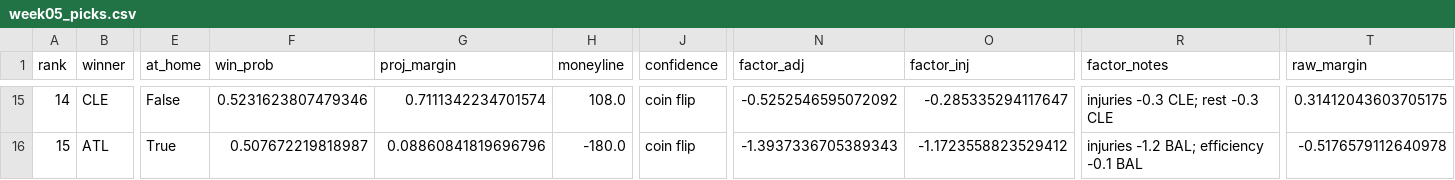
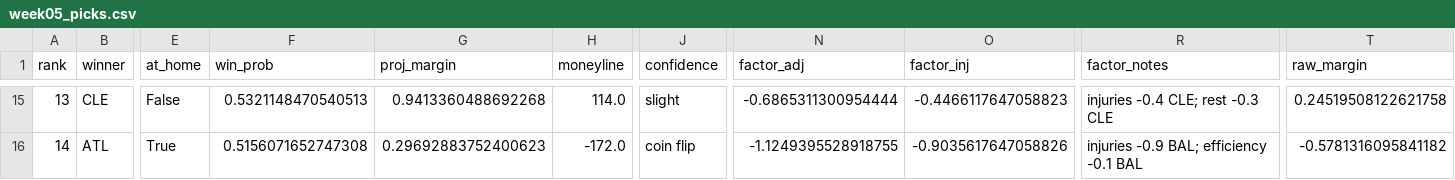
Before and after one commit to jamesonbryant18-byte/NFL-Betting-model, a CSV file: picks/2026/week05_picks.csv, drawn as a sheet; only a part is shown, gaps mark what is left out; the diff covers the shown part only; the diff names each change by its address in the sheet, - before the commit and + after, or states it on an @@ line.

```diff
--- a/picks/2026/week05_picks.csv
+++ b/picks/2026/week05_picks.csv
-A15 (rank): 14
+A15 (rank): 13
-F15 (win_prob): 0.5231623807479346
+F15 (win_prob): 0.5321148470540513
-G15 (proj_margin): 0.7111342234701574
+G15 (proj_margin): 0.9413360488692268
-H15 (moneyline): 108.0
+H15 (moneyline): 114.0
-J15 (confidence): coin flip
+J15 (confidence): slight
-N15 (factor_adj): -0.5252546595072092
+N15 (factor_adj): -0.6865311300954444
-O15 (factor_inj): -0.285335294117647
+O15 (factor_inj): -0.4466117647058823
-R15 (factor_notes): injuries -0.3 CLE; rest -0.3 CLE
+R15 (factor_notes): injuries -0.4 CLE; rest -0.3 CLE
-T15 (raw_margin): 0.31412043603705175
+T15 (raw_margin): 0.24519508122621758
-A16 (rank): 15
+A16 (rank): 14
-F16 (win_prob): 0.507672219818987
+F16 (win_prob): 0.5156071652747308
-G16 (proj_margin): 0.08860841819696796
+G16 (proj_margin): 0.29692883752400623
-H16 (moneyline): -180.0
+H16 (moneyline): -172.0
-N16 (factor_adj): -1.3937336705389343
+N16 (factor_adj): -1.1249395528918755
-O16 (factor_inj): -1.1723558823529412
+O16 (factor_inj): -0.9035617647058826
-R16 (factor_notes): injuries -1.2 BAL; efficiency -0.1 BAL
+R16 (factor_notes): injuries -0.9 BAL; efficiency -0.1 BAL
-T16 (raw_margin): -0.5176579112640978
+T16 (raw_margin): -0.5781316095841182
```
Also changed, not shown: 2 added rows, 2 removed rows and 57 edited cells elsewhere in this file, data/bet_log.csv, picks/2026/week05_leans.csv, 2 other files.
